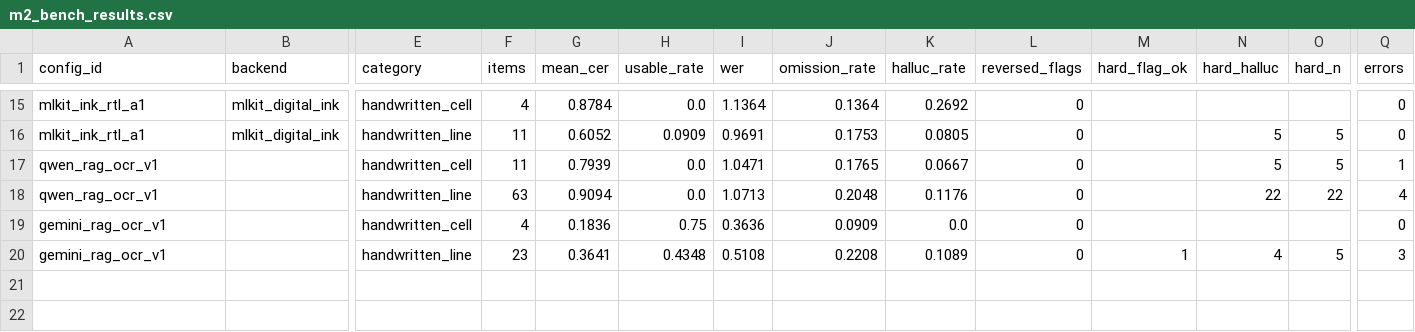
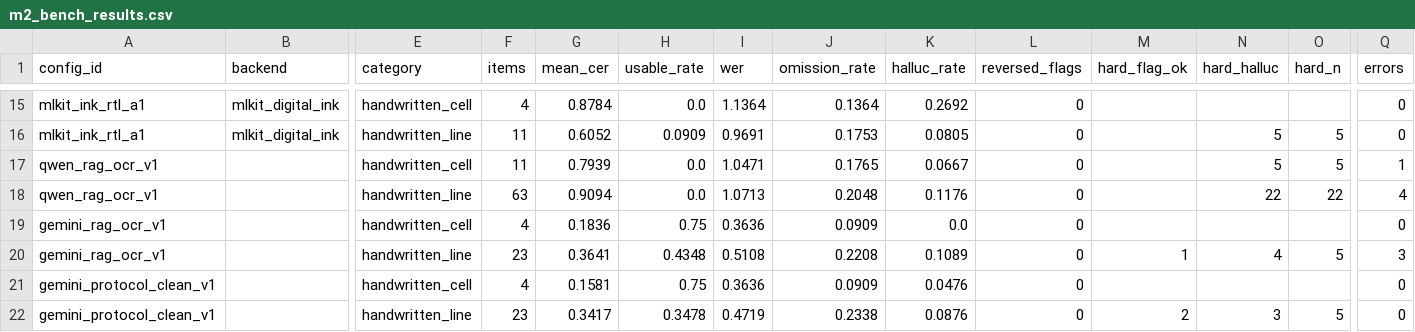
Before and after one commit to taraskHy/sharon-project, a CSV file: evaluation/m2_bench_results.csv, drawn as a sheet; only a part is shown, gaps mark what is left out; rows hold the shown columns only; the diff names each change by its address in the sheet, - before the commit and + after, or states it on an @@ line.

```diff
--- a/evaluation/m2_bench_results.csv
+++ b/evaluation/m2_bench_results.csv
+row 21: gemini_protocol_clean_v1 |  | handwritten_cell | 4 | 0.1581 | 0.75 | 0.3636 | 0.0909 | 0.0476 | 0 |  |  |  | 0
+row 22: gemini_protocol_clean_v1 |  | handwritten_line | 23 | 0.3417 | 0.3478 | 0.4719 | 0.2338 | 0.0876 | 0 | 2 | 3 | 5 | 0
```
Also changed, not shown: evaluation/m2_grading_results.csv, 35 other files.
